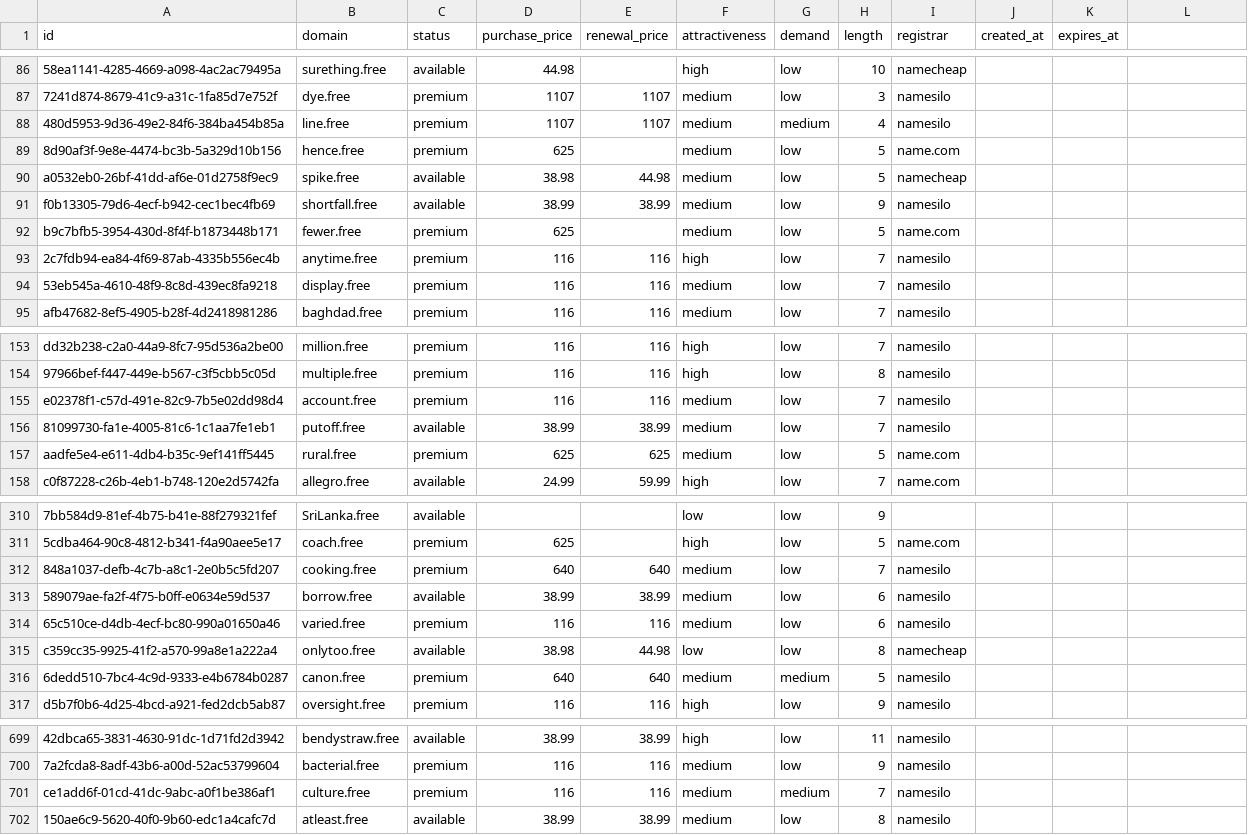
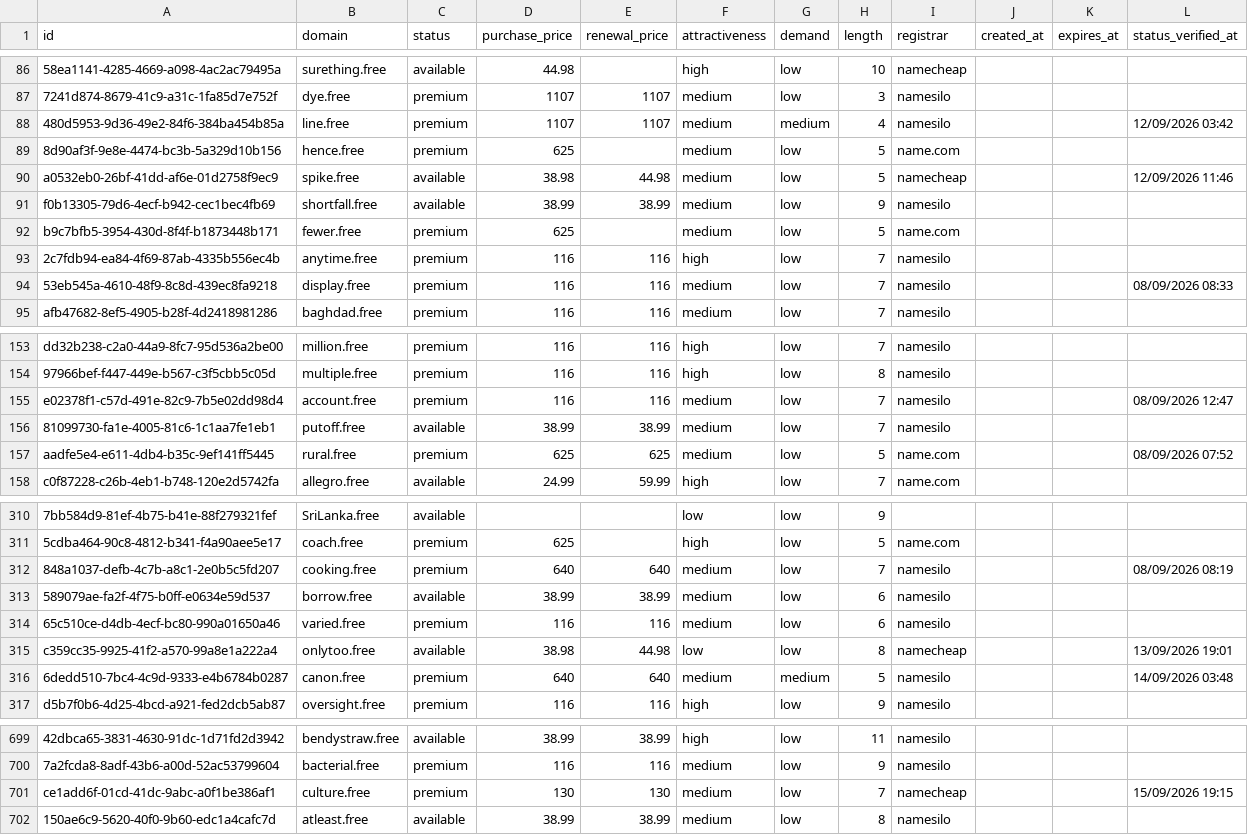
Before and after one commit to UniqueDomains/free-oneword-domains, a CSV file: free.csv, drawn as a sheet; only a part is shown, gaps mark what is left out; the diff covers the shown part only; the diff names each change by its address in the sheet, - before the commit and + after, or states it on an @@ line.

Commit message:
Domains update

```diff
--- a/free.csv
+++ b/free.csv
-L1: (empty)
+L1: status_verified_at
-L88 (status_verified_at): (empty)
+L88 (status_verified_at): 12/09/2026 03:42
-L90 (status_verified_at): (empty)
+L90 (status_verified_at): 12/09/2026 11:46
-L94 (status_verified_at): (empty)
+L94 (status_verified_at): 08/09/2026 08:33
-L155 (status_verified_at): (empty)
+L155 (status_verified_at): 08/09/2026 12:47
-L157 (status_verified_at): (empty)
+L157 (status_verified_at): 08/09/2026 07:52
-L312 (status_verified_at): (empty)
+L312 (status_verified_at): 08/09/2026 08:19
-L315 (status_verified_at): (empty)
+L315 (status_verified_at): 13/09/2026 19:01
-L316 (status_verified_at): (empty)
+L316 (status_verified_at): 14/09/2026 03:48
-D701 (purchase_price): 116
+D701 (purchase_price): 130
-E701 (renewal_price): 116
+E701 (renewal_price): 130
-G701 (demand): medium
+G701 (demand): low
-I701 (registrar): namesilo
+I701 (registrar): namecheap
-L701 (status_verified_at): (empty)
+L701 (status_verified_at): 15/09/2026 19:15
```
Also changed, not shown: 33 edited cells elsewhere in this file, 6 other files.
